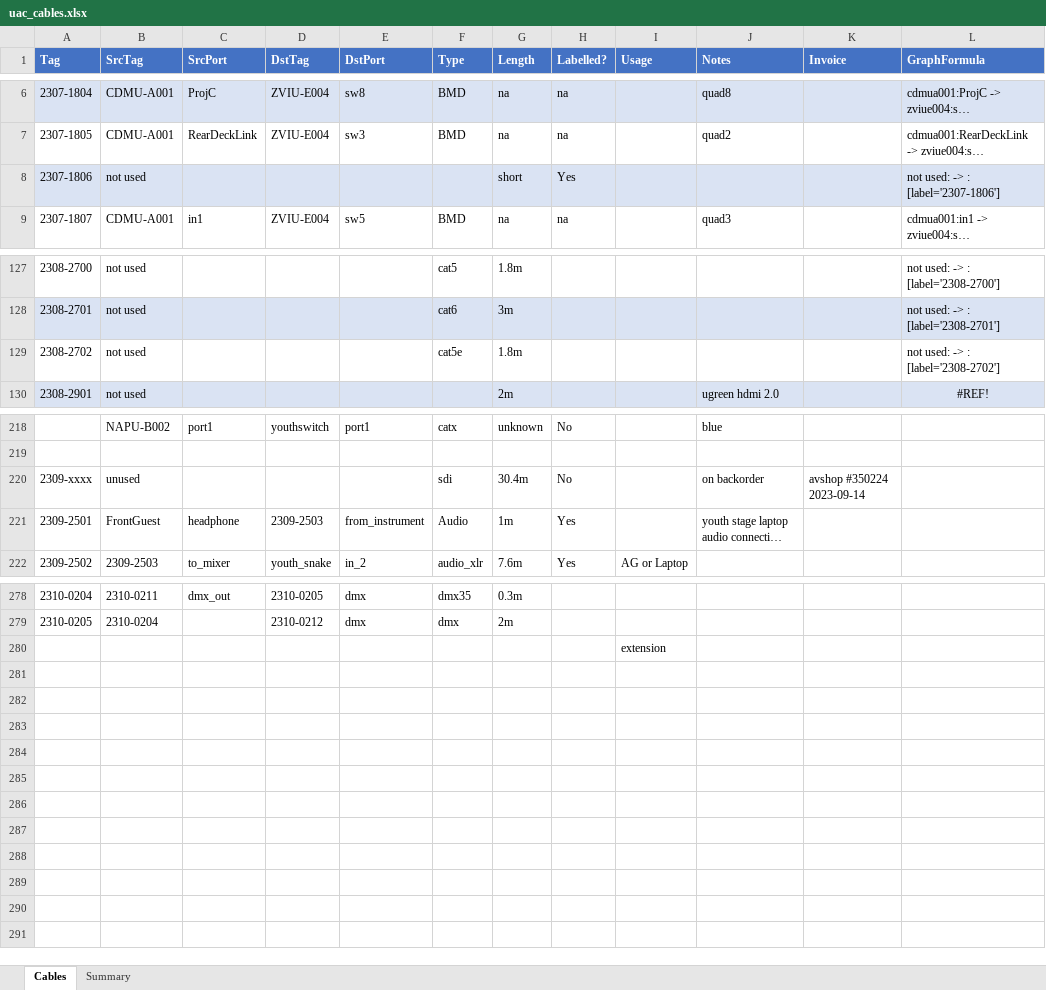
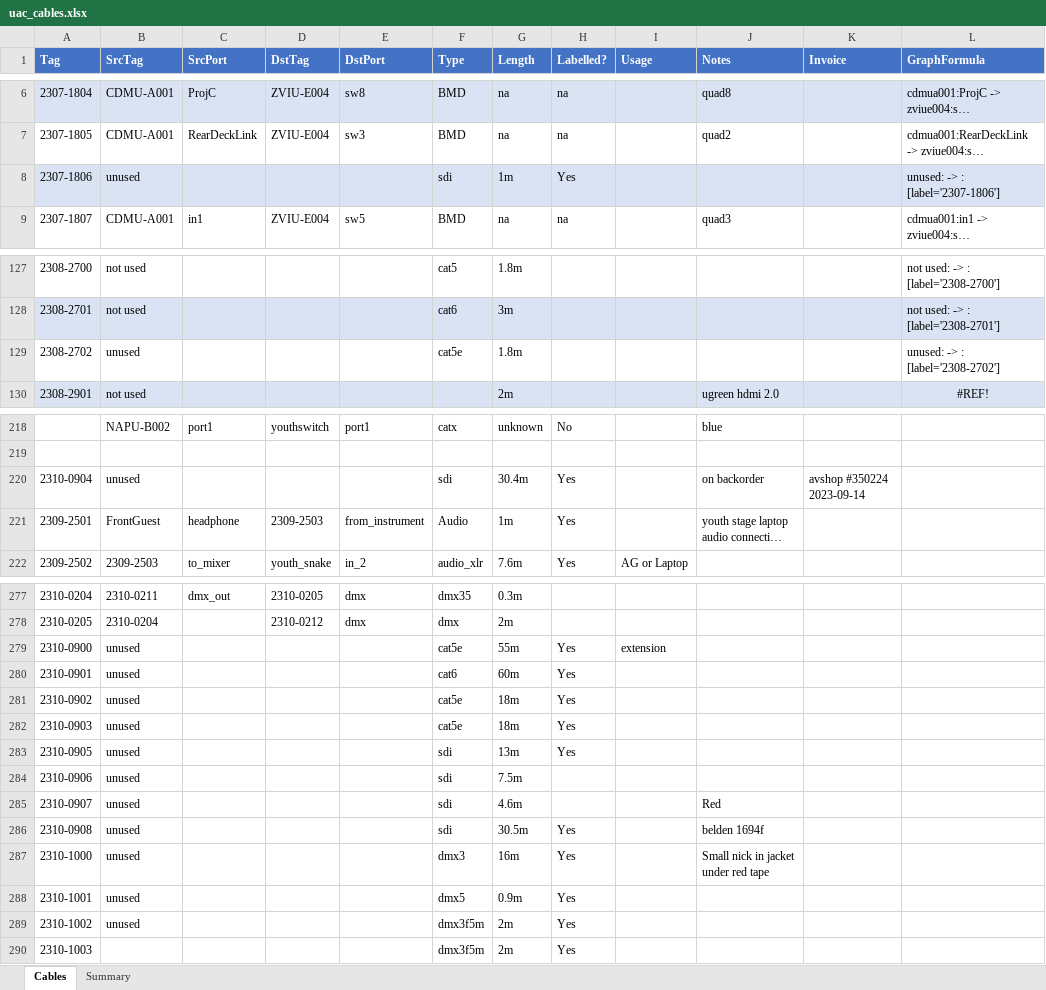
Before and after one commit to avmaint/uactechdoc, an Excel workbook: data/uac_cables.xlsx, sheet Cables, drawn as a sheet; only a part is shown, gaps mark what is left out; long unchanged cells end in …; values as stored, in another font and other column widths than the file's, no borders; table styles not drawn; removed rows and columns are numbered as before the commit, all else as after; the diff covers the shown part only; the diff names each change by its address in the sheet, - before the commit and + after, or states it on an @@ line.

Commit message:
Updated inventory of video cables

```diff
--- a/data/uac_cables.xlsx (sheet Cables)
+++ b/data/uac_cables.xlsx (sheet Cables)
-B8 (SrcTag): not used
+B8 (SrcTag): unused
-F8 (Type): (empty)
+F8 (Type): sdi
-G8 (Length): short
+G8 (Length): 1m
-L8 (GraphFormula): not used: -> : [label='2307-1806']
+L8 (GraphFormula): unused: -> : [label='2307-1806']
-B129 (SrcTag): not used
+B129 (SrcTag): unused
-L129 (GraphFormula): not used: -> : [label='2308-2702']
+L129 (GraphFormula): unused: -> : [label='2308-2702']
-A220 (Tag): 2309-xxxx
+A220 (Tag): 2310-0904
-H220 (Labelled?): No
+H220 (Labelled?): Yes
-row 280:  |  |  |  |  |  |  |  | extension
+row 279: 2310-0900 | unused |  |  |  | cat5e | 55m | Yes | extension
+row 280: 2310-0901 | unused |  |  |  | cat6 | 60m | Yes
+row 281: 2310-0902 | unused |  |  |  | cat5e | 18m | Yes
+row 282: 2310-0903 | unused |  |  |  | cat5e | 18m | Yes
+row 283: 2310-0905 | unused |  |  |  | sdi | 13m | Yes
+row 284: 2310-0906 | unused |  |  |  | sdi | 7.5m
+row 285: 2310-0907 | unused |  |  |  | sdi | 4.6m |  |  | Red
+row 286: 2310-0908 | unused |  |  |  | sdi | 30.5m | Yes |  | belden 1694f
+row 287: 2310-1000 | unused |  |  |  | dmx3 | 16m | Yes |  | Small nick in jacket under red tape
+row 288: 2310-1001 | unused |  |  |  | dmx5 | 0.9m | Yes
+row 289: 2310-1002 | unused |  |  |  | dmx3f5m | 2m | Yes
+row 290: 2310-1003 |  |  |  |  | dmx3f5m | 2m | Yes
```
Also changed, not shown: 1 removed row elsewhere in this sheet.
